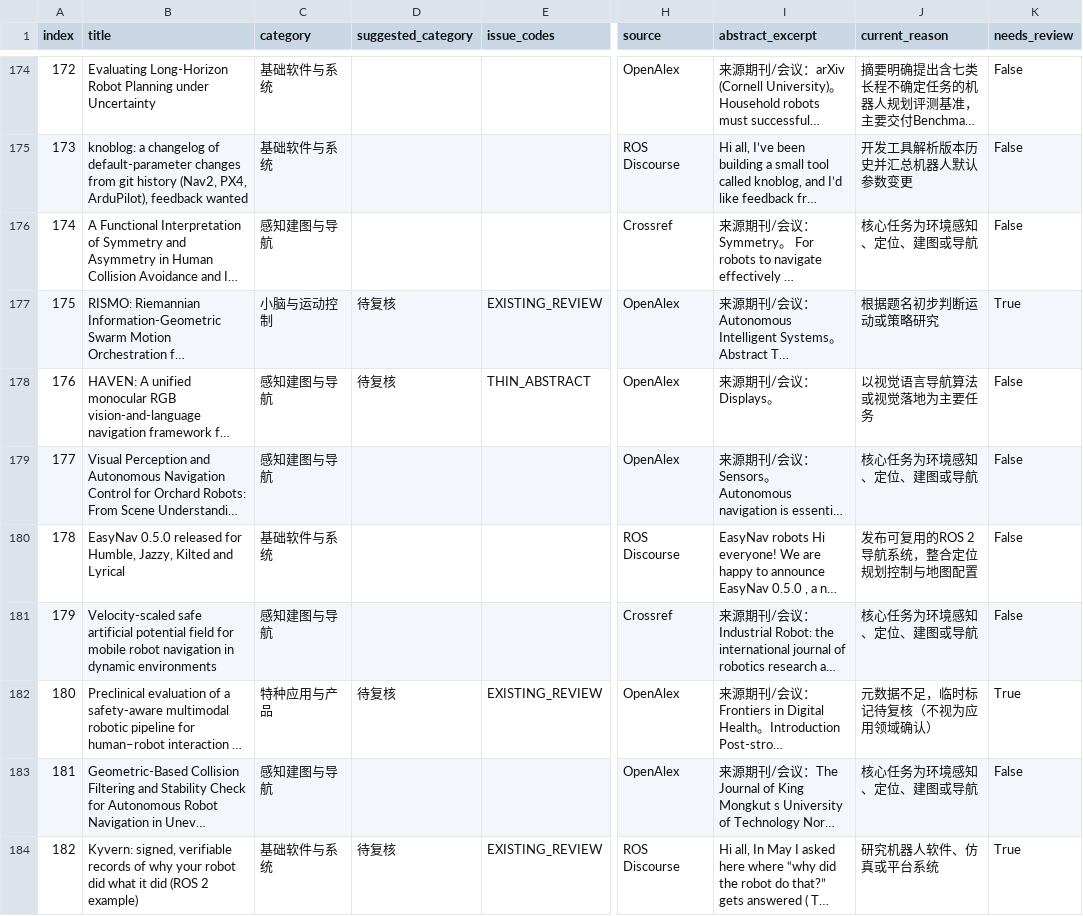
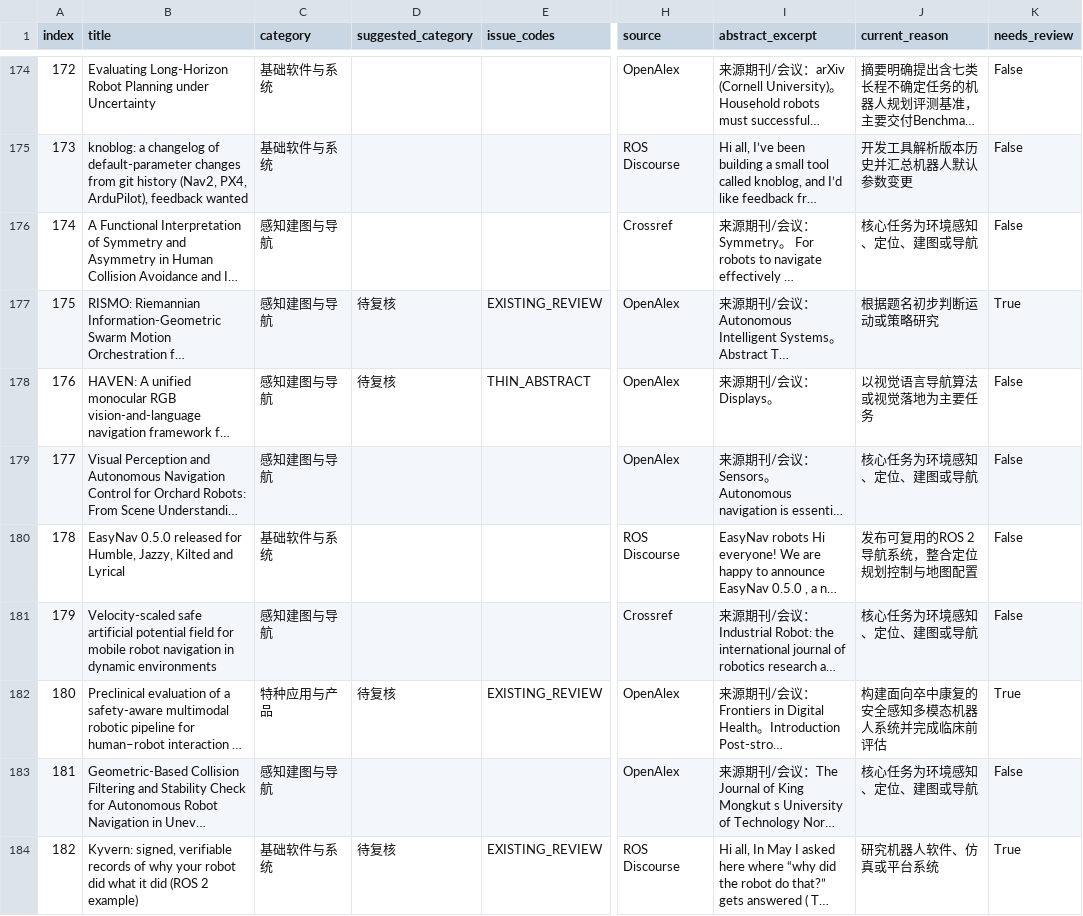
Before and after one commit to 754wu/special-robot-radar, a CSV file: docs/classification_audit.csv, drawn as a sheet; only a part is shown, gaps mark what is left out; long unchanged cells end in …; the diff covers the shown part only; the diff names each change by its address in the sheet, - before the commit and + after, or states it on an @@ line.

```diff
--- a/docs/classification_audit.csv
+++ b/docs/classification_audit.csv
-C177 (category): 小脑与运动控制
+C177 (category): 感知建图与导航
-J182 (current_reason): 元数据不足，临时标记待复核（不视为应用领域确认）
+J182 (current_reason): 构建面向卒中康复的安全感知多模态机器人系统并完成临床前评估
```
Also changed, not shown: 59 edited cells elsewhere in this file, 8 other files.
